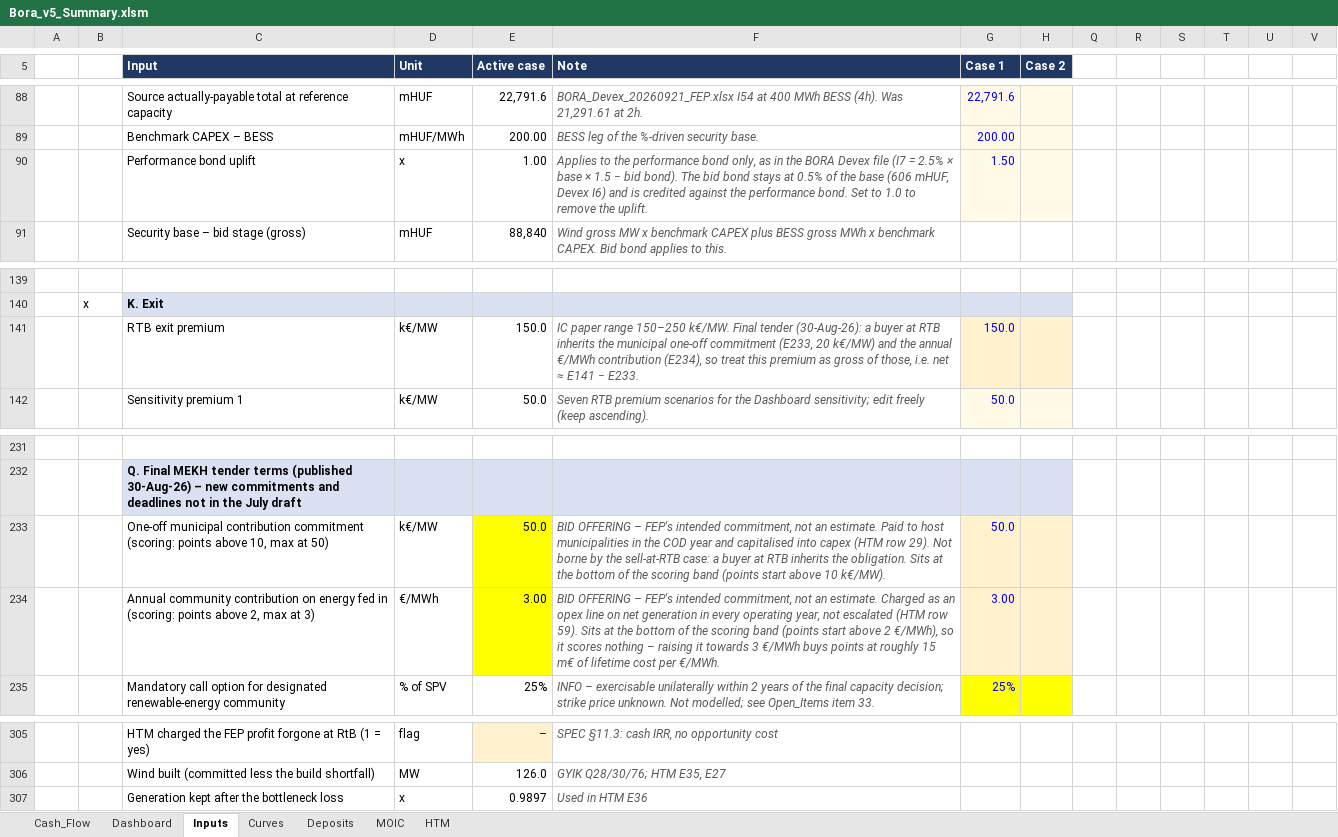
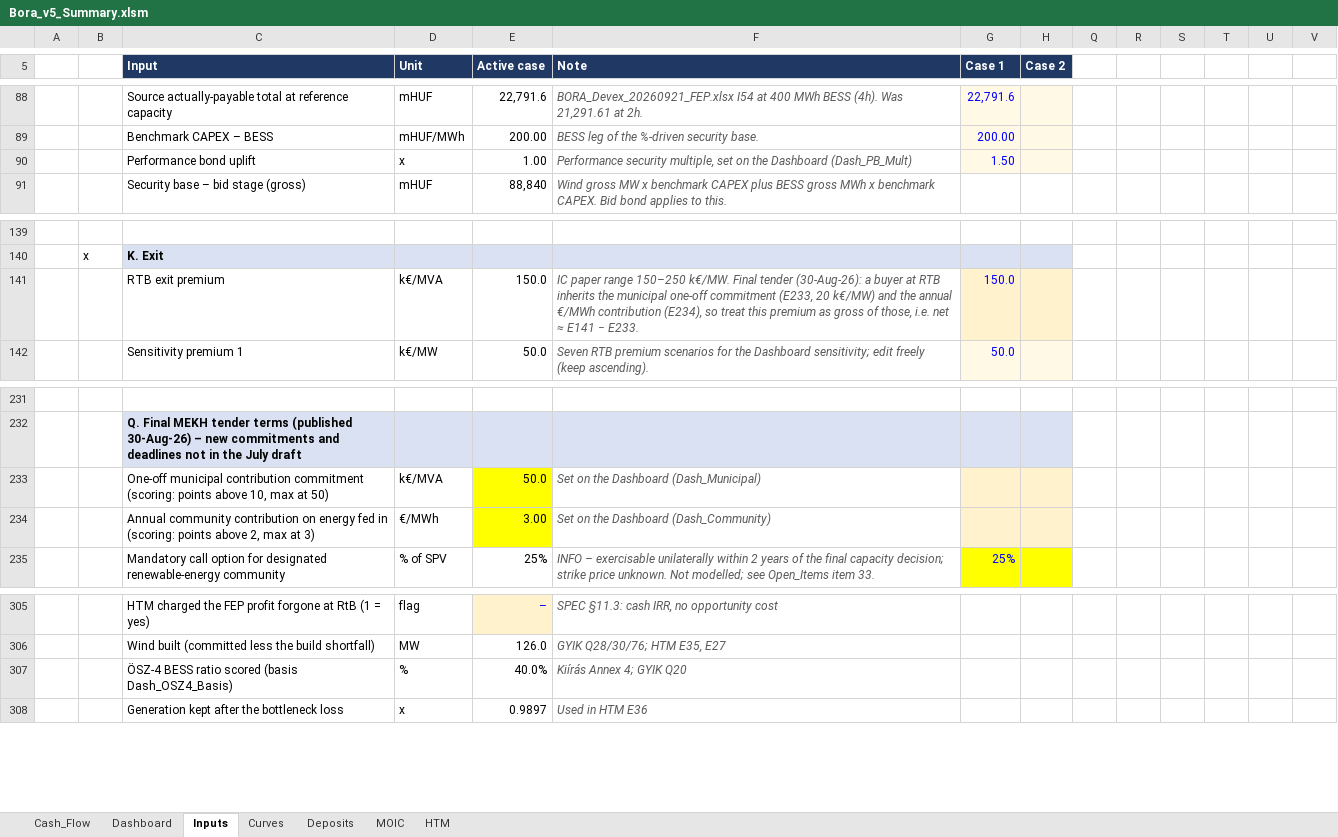
Before and after one commit to ZalanZad/FEP_modeller, an Excel workbook: projects/bora_v5_summary/out/Bora_v5_Summary.xlsm, sheet Inputs, drawn as a sheet; only a part is shown, gaps mark what is left out; values as stored, in another font and other column widths than the file's, no borders; rows hold the shown columns only; the diff names each change by its address in the sheet, - before the commit and + after, or states it on an @@ line.

```diff
--- a/projects/bora_v5_summary/out/Bora_v5_Summary.xlsm (sheet Inputs)
+++ b/projects/bora_v5_summary/out/Bora_v5_Summary.xlsm (sheet Inputs)
-F90 (Note): Applies to the performance bond only, as in the BORA Devex file (I7 = 2.5% × base × 1.5 − bid bond). The bid bond stays at 0.5% of the base (606 mHUF, Devex I6) and is credited against the performance bond. Set to 1.0 to remove the uplift.
+F90 (Note): Performance security multiple, set on the Dashboard (Dash_PB_Mult)
-D141 (Unit): k€/MW
+D141 (Unit): k€/MVA
-D233 (Unit): k€/MW
+D233 (Unit): k€/MVA
-F233 (Note): BID OFFERING – FEP's intended commitment, not an estimate. Paid to host municipalities in the COD year and capitalised into capex (HTM row 29). Not borne by the sell-at-RTB case: a buyer at RTB inherits the obligation. Sits at the bottom of the scoring band (points start above 10 k€/MW).
+F233 (Note): Set on the Dashboard (Dash_Municipal)
-G233 (Case 1): 50.0
+G233 (Case 1): (empty)
-F234 (Note): BID OFFERING – FEP's intended commitment, not an estimate. Charged as an opex line on net generation in every operating year, not escalated (HTM row 59). Sits at the bottom of the scoring band (points start above 2 €/MWh), so it scores nothing – raising it towards 3 €/MWh buys points at roughly 15 m€ of lifetime cost per €/MWh.
+F234 (Note): Set on the Dashboard (Dash_Community)
-G234 (Case 1): 3.00
+G234 (Case 1): (empty)
+row 307:  |  | ÖSZ-4 BESS ratio scored (basis Dash_OSZ4_Basis) | % | 40.0% | Kiírás Annex 4; GYIK Q20
```
Also changed, not shown: sheet Cash_Flow, sheet Dashboard, sheet HTM, formulas that keep their value, 4 other files.
